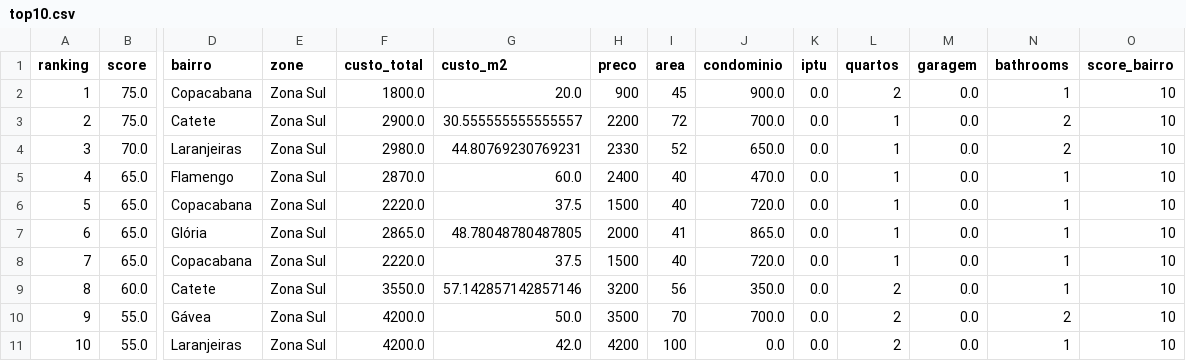
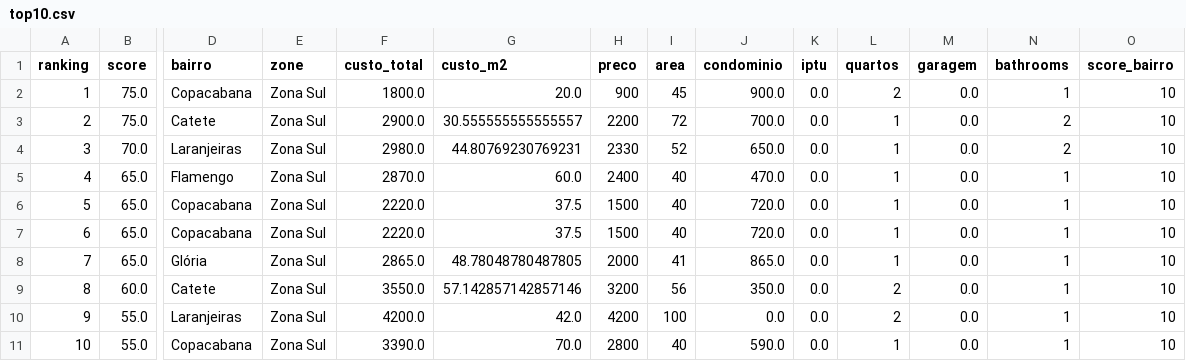
Before and after one commit to DboechatM/RentHunter, a CSV file: data/zap/top/top10.csv, drawn as a sheet; only a part is shown, gaps mark what is left out; removed rows and columns are numbered as before the commit, all else as after; rows hold the shown columns only; the diff names each change by its address in the sheet, - before the commit and + after, or states it on an @@ line.

```diff
--- a/data/zap/top/top10.csv
+++ b/data/zap/top/top10.csv
@@ row 8 moved to row 7: 6 @@
@@ column A (ranking) renumbered between rows 8 and 10 @@
-row 10: 9 | 55.0 | Gávea | Zona Sul | 4200.0 | 50.0 | 3500 | 70 | 700.0 | 0.0 | 2 | 0.0 | 2 | 10
+row 11: 10 | 55.0 | Copacabana | Zona Sul | 3390.0 | 70.0 | 2800 | 40 | 590.0 | 0.0 | 1 | 0.0 | 1 | 10
```
Also changed, not shown: 2 other files.
